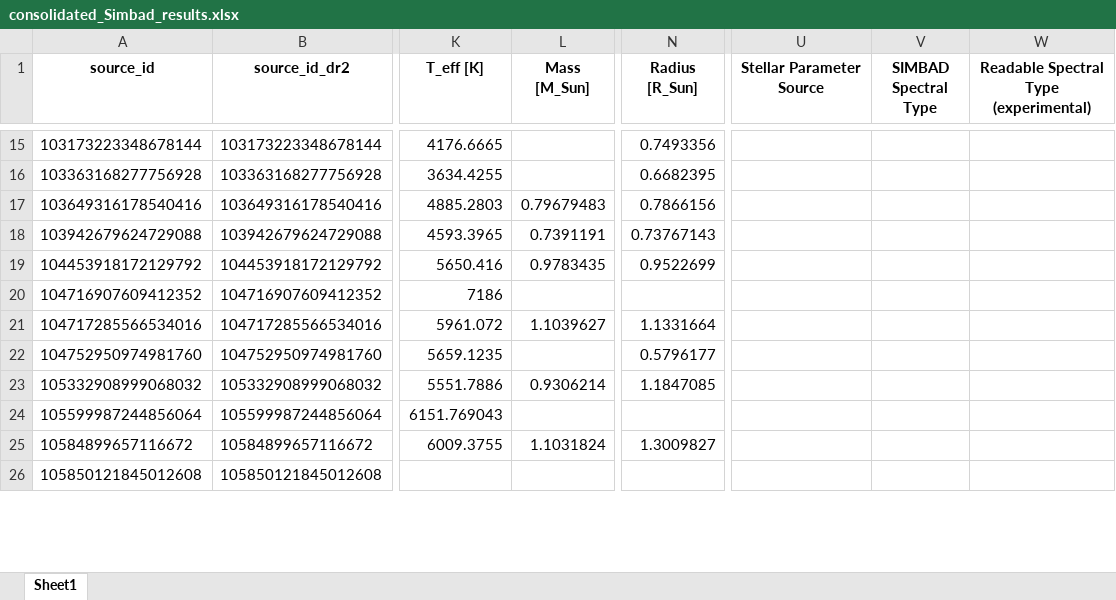
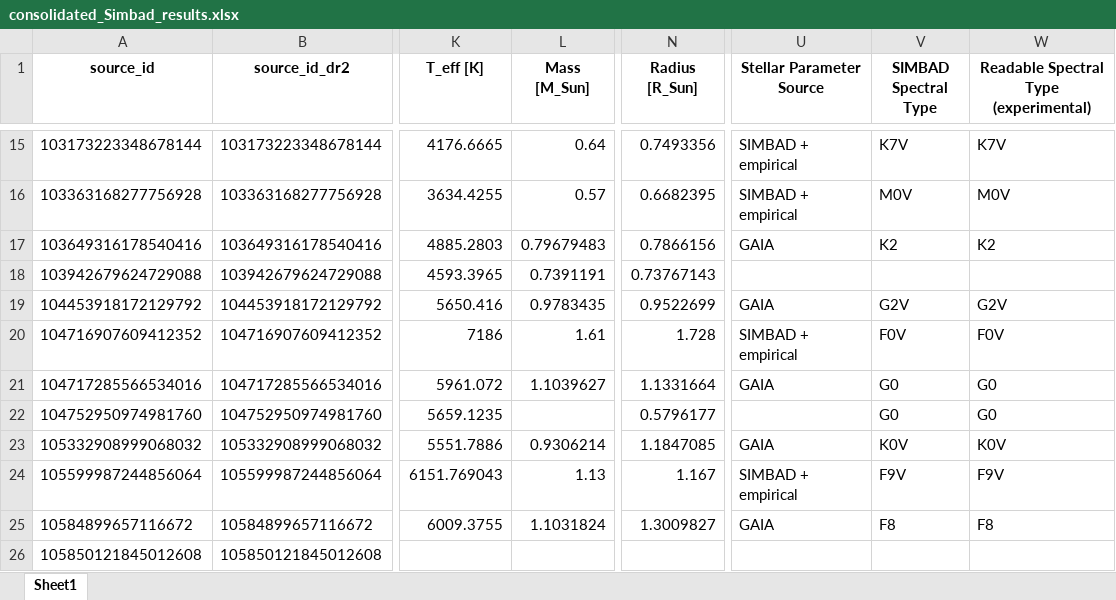
Before and after one commit to exoplanetsdk/2ES_target_selection, an Excel workbook: results/consolidated_Simbad_results.xlsx, sheet Sheet1, drawn as a sheet; only a part is shown, gaps mark what is left out; values as stored, in another font and other column widths than the file's, no borders; the diff covers the shown part only; the diff names each change by its address in the sheet, - before the commit and + after, or states it on an @@ line.

```diff
--- a/results/consolidated_Simbad_results.xlsx (sheet Sheet1)
+++ b/results/consolidated_Simbad_results.xlsx (sheet Sheet1)
-L15 (Mass [M_Sun]): (empty)
+L15 (Mass [M_Sun]): 0.64
-U15:U16 (Stellar Parameter Source): (empty)
+U15:U16 (Stellar Parameter Source): SIMBAD + empirical
-V15 (SIMBAD Spectral Type): (empty)
+V15 (SIMBAD Spectral Type): K7V
-W15: (empty)
+W15: K7V
-L16 (Mass [M_Sun]): (empty)
+L16 (Mass [M_Sun]): 0.57
-V16 (SIMBAD Spectral Type): (empty)
+V16 (SIMBAD Spectral Type): M0V
-W16: (empty)
+W16: M0V
-U17 (Stellar Parameter Source): (empty)
+U17 (Stellar Parameter Source): GAIA
-V17 (SIMBAD Spectral Type): (empty)
+V17 (SIMBAD Spectral Type): K2
-W17: (empty)
+W17: K2
-U19 (Stellar Parameter Source): (empty)
+U19 (Stellar Parameter Source): GAIA
-V19 (SIMBAD Spectral Type): (empty)
+V19 (SIMBAD Spectral Type): G2V
-W19: (empty)
+W19: G2V
-L20 (Mass [M_Sun]): (empty)
+L20 (Mass [M_Sun]): 1.61
-N20 (Radius [R_Sun]): (empty)
+N20 (Radius [R_Sun]): 1.728
-U20 (Stellar Parameter Source): (empty)
+U20 (Stellar Parameter Source): SIMBAD + empirical
-V20 (SIMBAD Spectral Type): (empty)
+V20 (SIMBAD Spectral Type): F0V
-W20: (empty)
+W20: F0V
-U21 (Stellar Parameter Source): (empty)
+U21 (Stellar Parameter Source): GAIA
-V21:V22 (SIMBAD Spectral Type): (empty)
+V21:V22 (SIMBAD Spectral Type): G0
-W21:W22: (empty)
+W21:W22: G0
-U23 (Stellar Parameter Source): (empty)
+U23 (Stellar Parameter Source): GAIA
-V23 (SIMBAD Spectral Type): (empty)
+V23 (SIMBAD Spectral Type): K0V
-W23: (empty)
+W23: K0V
-L24 (Mass [M_Sun]): (empty)
+L24 (Mass [M_Sun]): 1.13
-N24 (Radius [R_Sun]): (empty)
+N24 (Radius [R_Sun]): 1.167
-U24 (Stellar Parameter Source): (empty)
+U24 (Stellar Parameter Source): SIMBAD + empirical
-V24 (SIMBAD Spectral Type): (empty)
+V24 (SIMBAD Spectral Type): F9V
-W24: (empty)
+W24: F9V
-U25 (Stellar Parameter Source): (empty)
+U25 (Stellar Parameter Source): GAIA
-V25 (SIMBAD Spectral Type): (empty)
+V25 (SIMBAD Spectral Type): F8
-W25: (empty)
+W25: F8
```
Also changed, not shown: 248 edited cells elsewhere in this sheet, 1 other file.
